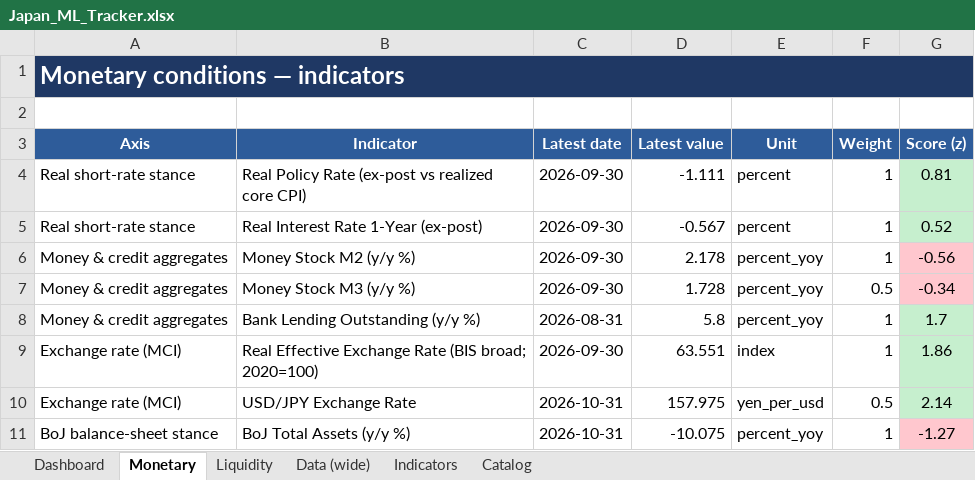
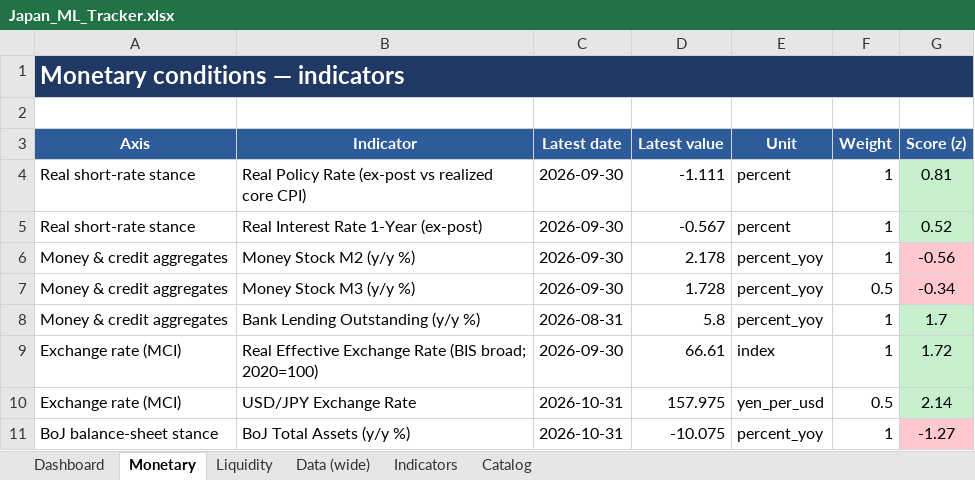
Before and after one commit to LY069/Japan-Financial-Condition-Tracker, an Excel workbook: Japan_ML_Tracker.xlsx, sheet Monetary, drawn as a sheet; values as stored, in another font and other column widths than the file's, no borders; the diff names each change by its address in the sheet, - before the commit and + after, or states it on an @@ line.

```diff
--- a/Japan_ML_Tracker.xlsx (sheet Monetary)
+++ b/Japan_ML_Tracker.xlsx (sheet Monetary)
-D9 (Latest value): 63.551
+D9 (Latest value): 66.61
-G9 (Score (z)): 1.86
+G9 (Score (z)): 1.72
```
Also changed, not shown: sheet Indicators, sheet Data (wide), sheet Dashboard, sheet Liquidity, hidden cells, Japan_FCI_Tracker.xlsx, 5 other files.
